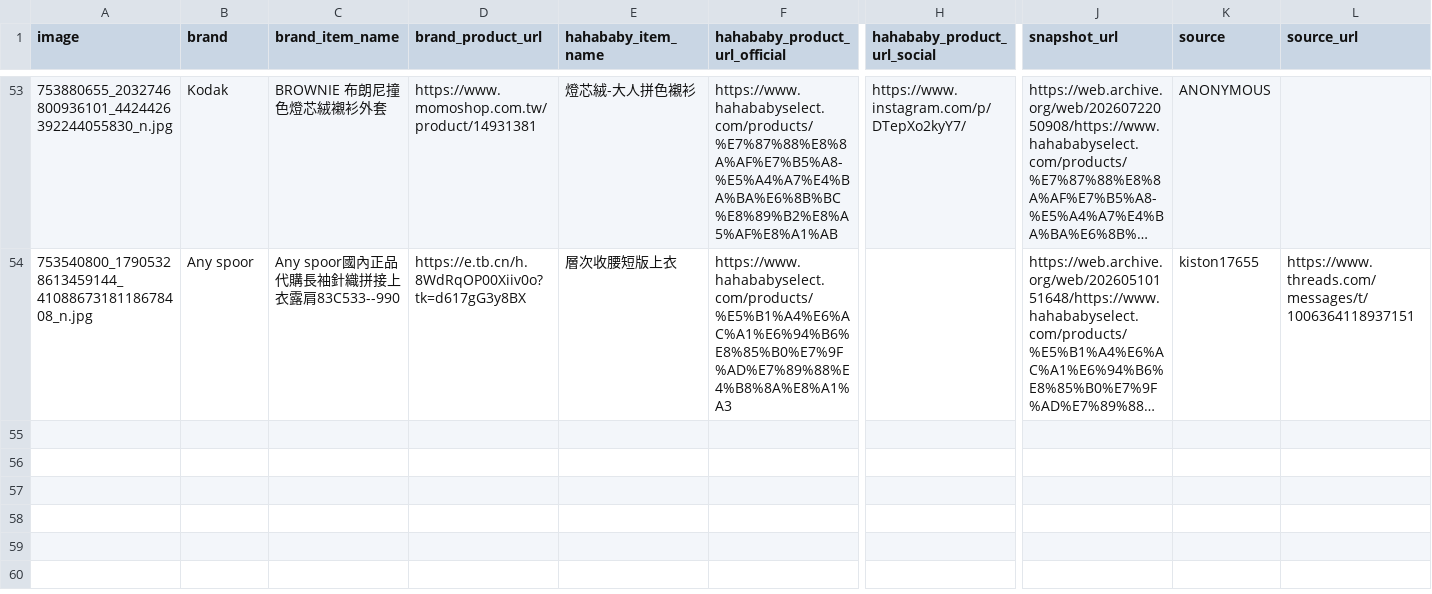
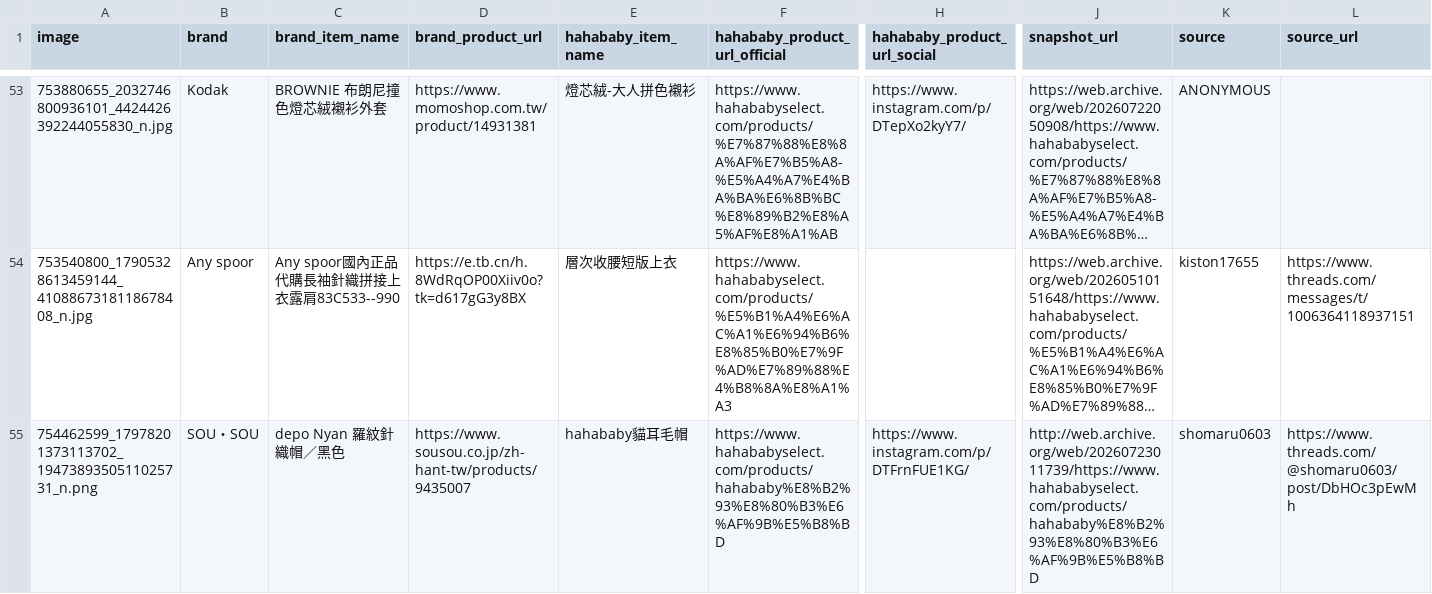
Before and after one commit to SuJiaKuan/hahababy_ohno, a CSV file: data/comparisons.csv, drawn as a sheet; only a part is shown, gaps mark what is left out; long unchanged cells end in …; rows hold the shown columns only; the diff names each change by its address in the sheet, - before the commit and + after, or states it on an @@ line.

Commit message:
Add item(s)

```diff
--- a/data/comparisons.csv
+++ b/data/comparisons.csv
+row 55: 754462599_17978201373113702_1947389350511025731_n.png | SOU・SOU | depo Nyan 羅紋針織帽／黑色 | https://www.sousou.co.jp/zh-hant-tw/products/9435007 | hahababy貓耳毛帽 | https://www.hahababyselect.com/products/hahababy%E8%B2%93%E8%80%B3%E6%AF%9B%E5%B8%BD | https://www.instagram.com/p/DTFrnFUE1KG/ | http://web.archive.org/web/20260723011739/https://www.hahababyselect.com/products/hahababy%E8%B2%93%E8%80%B3%E6%AF%9B%E5%B8%BD | shomaru0603 | https://www.threads.com/@shomaru0603/post/DbHOc3pEwMh
```
Also changed, not shown: 2 other files.
